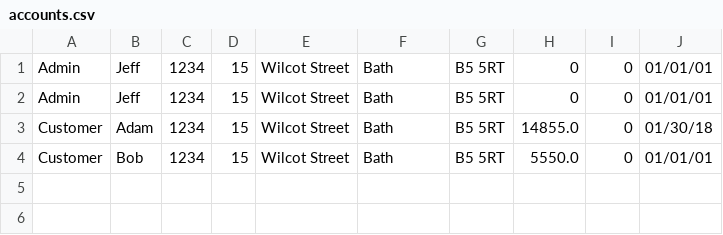
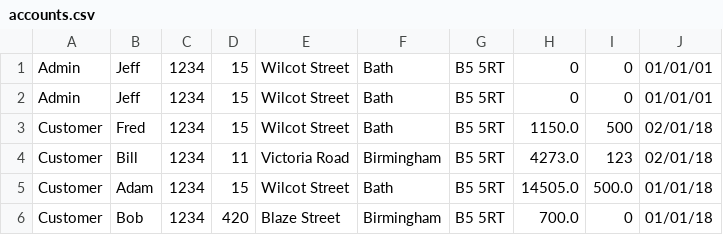
Before and after one commit to hdsysdev/HubertDudowicz_ID17119577_CMP4266, a CSV file: b_implementation/accounts.csv, drawn as a sheet.

```diff
--- a/b_implementation/accounts.csv
+++ b/b_implementation/accounts.csv
@@ -2,3 +2,5 @@ Admin,Jeff,1234,15,Wilcot Street,Bath,B5 5RT,0,0,01/01/01
 Admin,Jeff,1234,15,Wilcot Street,Bath,B5 5RT,0,0,01/01/01
-Customer,Adam,1234,15,Wilcot Street,Bath,B5 5RT,14855.0,0,01/30/18
-Customer,Bob,1234,15,Wilcot Street,Bath,B5 5RT,5550.0,0,01/01/01
+Customer,Fred,1234,15,Wilcot Street,Bath,B5 5RT,1150.0,500,02/01/18
+Customer,Bill,1234,11,Victoria Road,Birmingham,B5 5RT,4273.0,123,02/01/18
+Customer,Adam,1234,15,Wilcot Street,Bath,B5 5RT,14505.0,500.0,01/01/18
+Customer,Bob,1234,420,Blaze Street,Birmingham,B5 5RT,700.0,0,01/01/18
```
Also changed, not shown: 1 other file.
